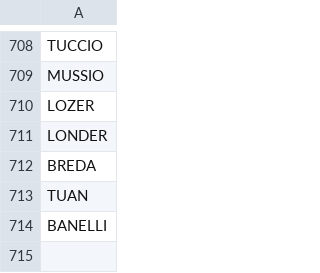
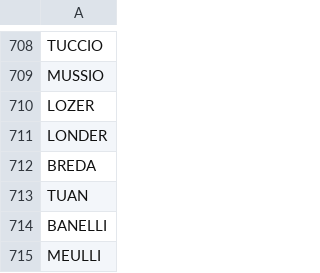
Before and after one commit to stonelore/stone, a CSV file: _data/stones.csv, drawn as a sheet; only a part is shown, gaps mark what is left out.

Commit message:
Append

```diff
--- a/_data/stones.csv
+++ b/_data/stones.csv
@@ -714 +714,2 @@ TUAN
 BANELLI
+MEULLI
```
